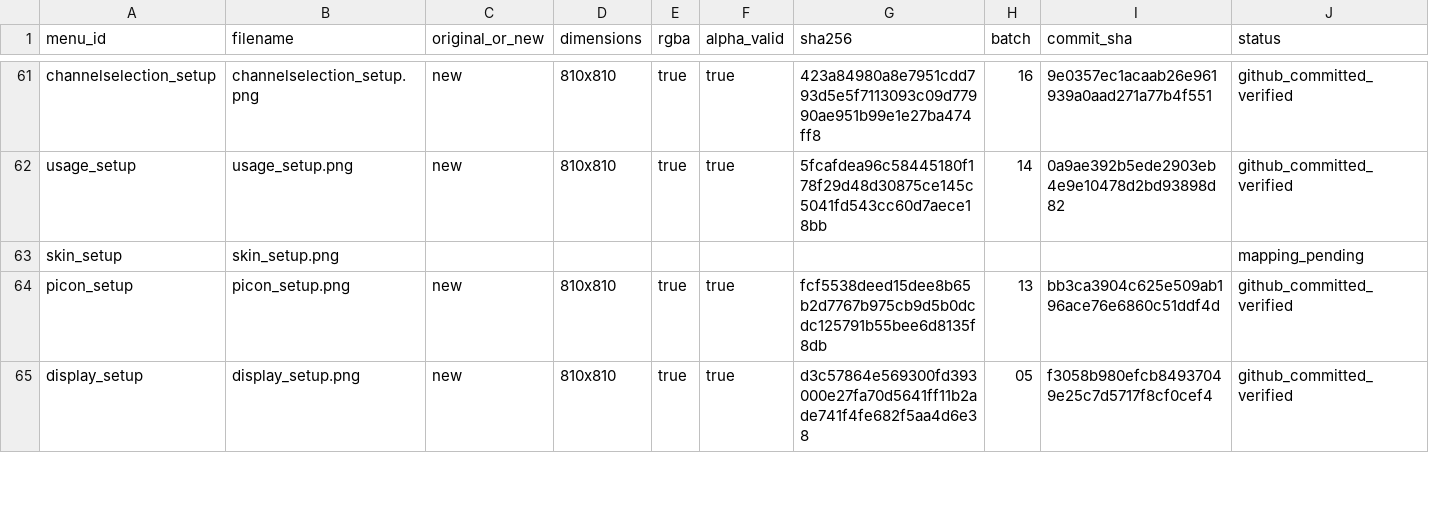
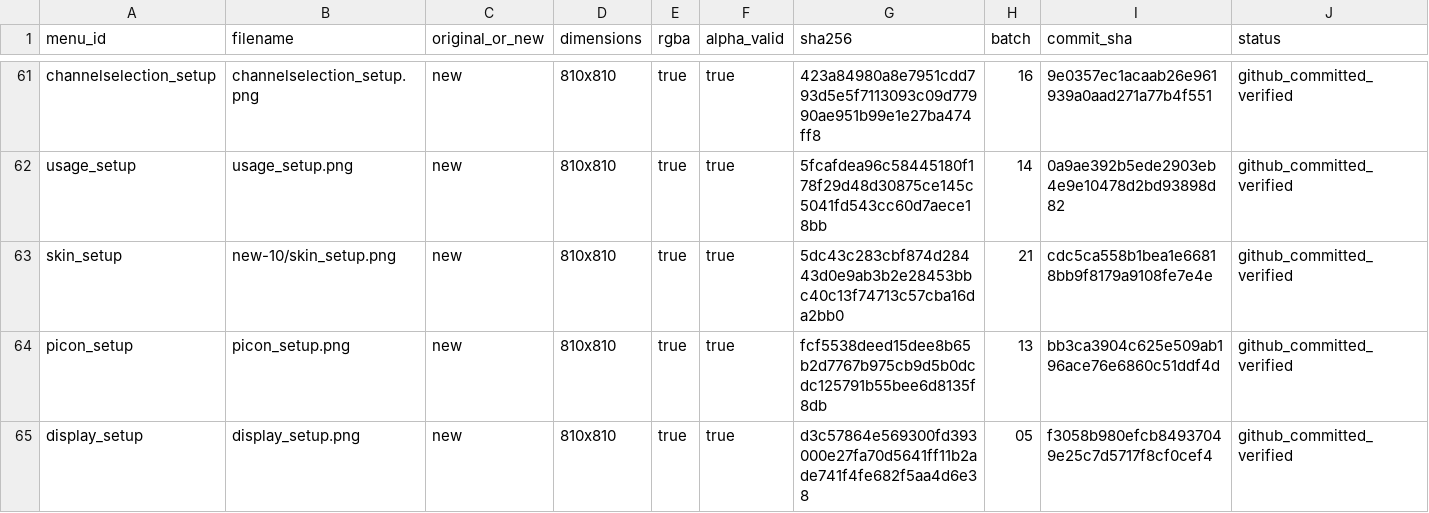
Before and after one commit to Evolution-by-Warder/FullHDGlass-Warder-Evolution, a CSV file: assets/warder-premium-menu-121/manifests/manifest.csv, drawn as a sheet; only a part is shown, gaps mark what is left out.

Commit message:
manifest: record verified skin_setup artwork

```diff
--- a/assets/warder-premium-menu-121/manifests/manifest.csv
+++ b/assets/warder-premium-menu-121/manifests/manifest.csv
@@ -62,3 +62,3 @@ channelselection_setup,channelselection_setup.png,new,810x810,true,true,423a8498
 usage_setup,usage_setup.png,new,810x810,true,true,5fcafdea96c58445180f178f29d48d30875ce145c5041fd543cc60d7aece18bb,14,0a9ae392b5ede2903eb4e9e10478d2bd93898d82,github_committed_verified
-skin_setup,skin_setup.png,,,,,,,,mapping_pending
+skin_setup,new-10/skin_setup.png,new,810x810,true,true,5dc43c283cbf874d28443d0e9ab3b2e28453bbc40c13f74713c57cba16da2bb0,21,cdc5ca558b1bea1e66818bb9f8179a9108fe7e4e,github_committed_verified
 picon_setup,picon_setup.png,new,810x810,true,true,fcf5538deed15dee8b65b2d7767b975cb9d5b0dcdc125791b55bee6d8135f8db,13,bb3ca3904c625e509ab196ace76e6860c51ddf4d,github_committed_verified
```
